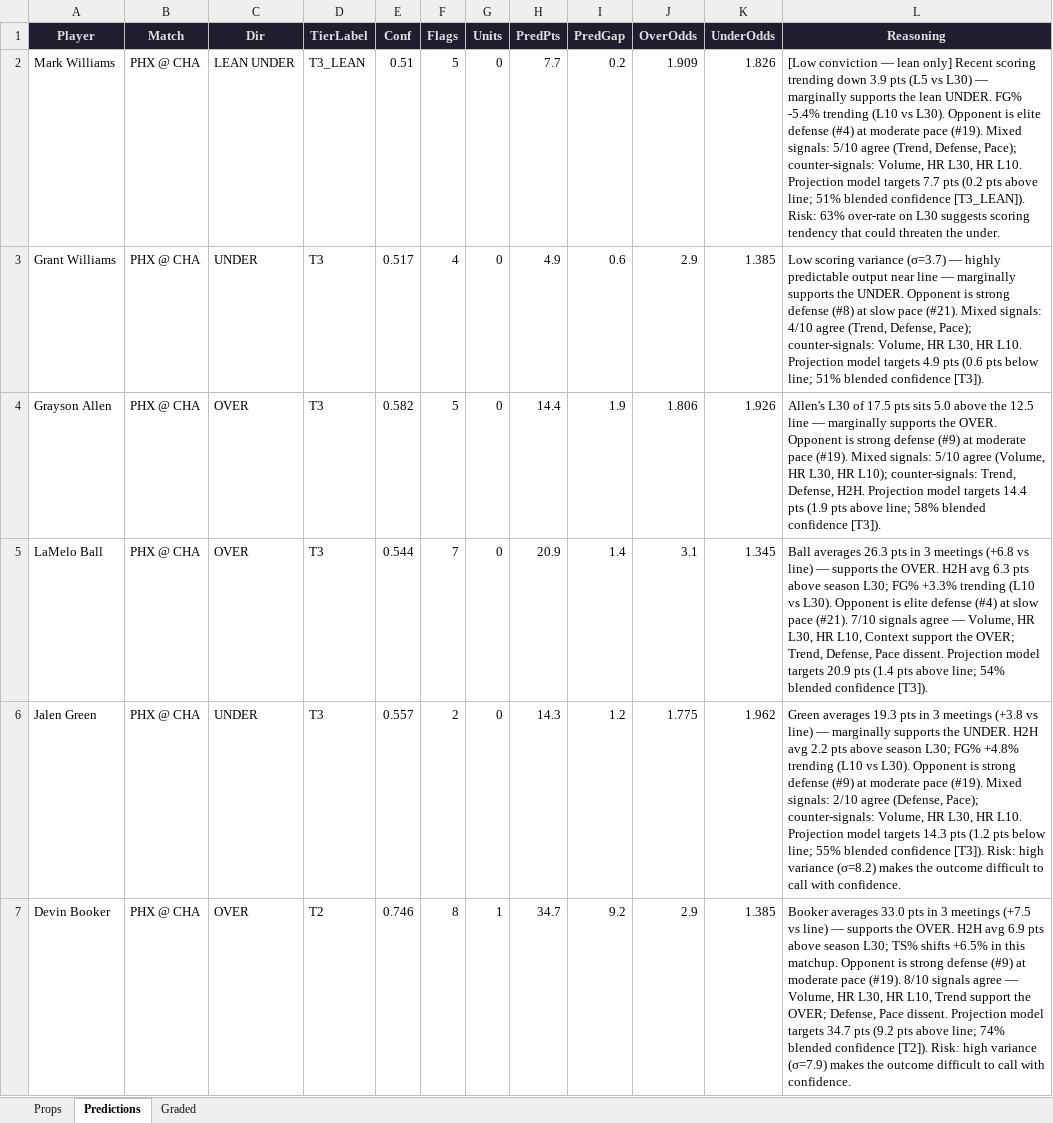
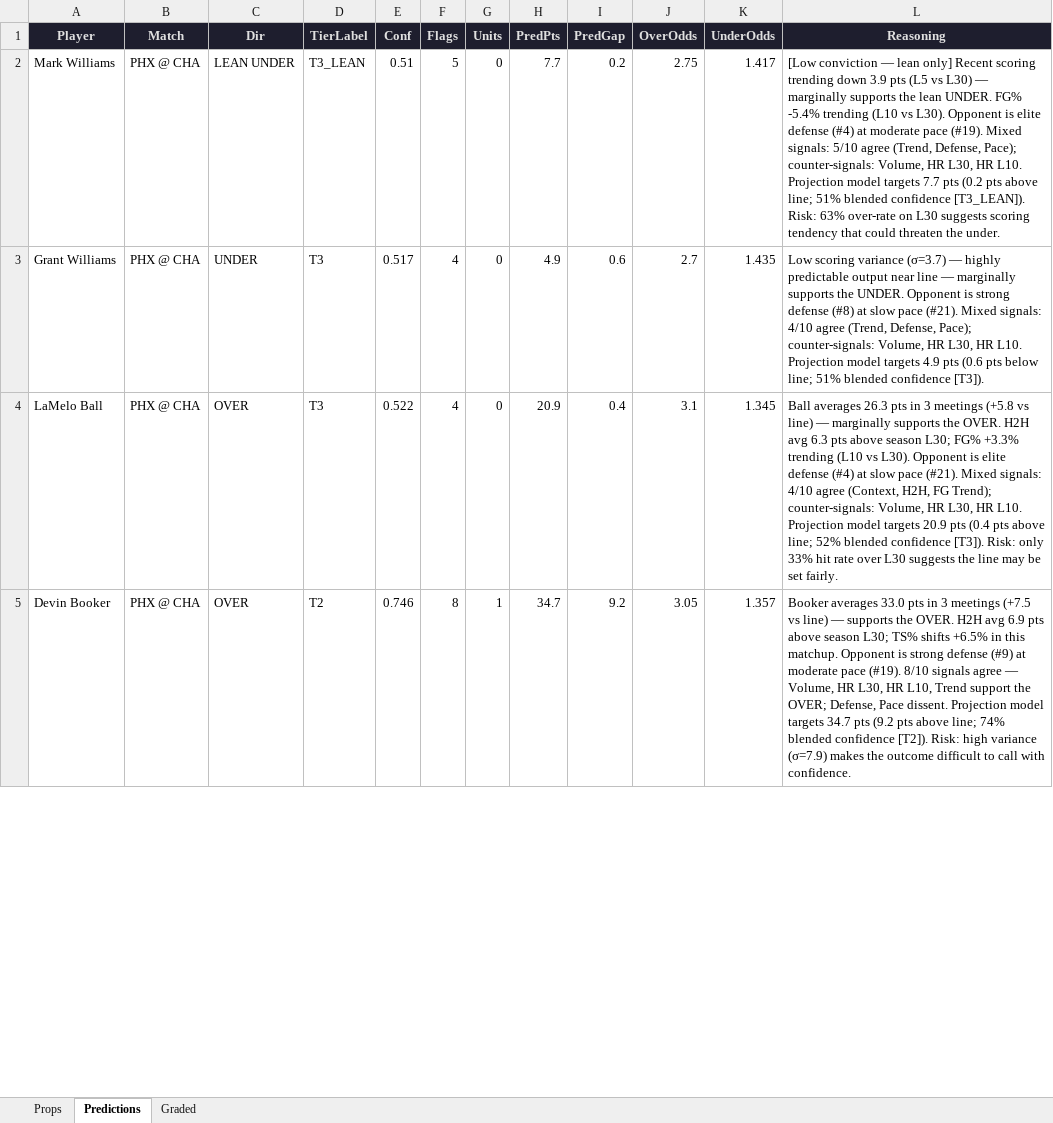
Before and after one commit to iamwerewolf1007/PropEdgeV11.0, an Excel workbook: daily/2026-04-02.xlsx, sheet Predictions, drawn as a sheet; only a part is shown; values as stored, in another font and other column widths than the file's, no borders; removed rows and columns are numbered as before the commit, all else as after; the diff covers the shown part only; the diff names each change by its address in the sheet, - before the commit and + after, or states it on an @@ line.

```diff
--- a/daily/2026-04-02.xlsx (sheet Predictions)
+++ b/daily/2026-04-02.xlsx (sheet Predictions)
-J2 (OverOdds): 1.909
+J2 (OverOdds): 2.75
-K2 (UnderOdds): 1.826
+K2 (UnderOdds): 1.417
-J3 (OverOdds): 2.9
+J3 (OverOdds): 2.7
-K3 (UnderOdds): 1.385
+K3 (UnderOdds): 1.435
-row 4: Grayson Allen | PHX @ CHA | OVER | T3 | 0.582 | 5 | 0 | 14.4 | 1.9 | 1.806 | 1.926 | Allen's L30 of 17.5 pts sits 5.0 above the 12.5 line — marginally supports the OVER. Opponent is strong defense (#9) at moderate pace (#19). Mixed signals: 5/10 agree (Volume, HR L30, HR L10); counter-signals: Trend, Defense, H2H. Projection model targets 14.4 pts (1.9 pts above line; 58% blended confidence [T3]).
-E4 (Conf): 0.544
+E4 (Conf): 0.522
-F4 (Flags): 7
+F4 (Flags): 4
-I4 (PredGap): 1.4
+I4 (PredGap): 0.4
-L4 (Reasoning): …3 meetings (+6.8 vs line) — supports the OVER. H2H avg 6.3 pts above season L30; FG% +3.3% trending (L10 vs L30). Opponent is elite defense (#4) at slow pace (#21). 7/10 signals agree — Volume, HR L30, HR L10, Context support the OVER; Trend, Defense, Pace dissent. Projection model targets 20.9 pts (1.4 pts above line; 54% blended confidence [T3]).
+L4 (Reasoning): …3 meetings (+5.8 vs line) — marginally supports the OVER. H2H avg 6.3 pts above season L30; FG% +3.3% trending (L10 vs L30). Opponent is elite defense (#4) at slow pace (#21). Mixed signals: 4/10 agree (Context, H2H, FG Trend); counter-signals: Volume, HR L30, HR L10. Projection model targets 20.9 pts (0.4 pts above line; 52% blended confidence [T3]). Risk: only 33% hit rate over L30 suggests the line may be set fairly.
-row 6: Jalen Green | PHX @ CHA | UNDER | T3 | 0.557 | 2 | 0 | 14.3 | 1.2 | 1.775 | 1.962 | Green averages 19.3 pts in 3 meetings (+3.8 vs line) — marginally supports the UNDER. H2H avg 2.2 pts above season L30; FG% +4.8% trending (L10 vs L30). Opponent is strong defense (#9) at moderate pace (#19). Mixed signals: 2/10 agree (Defense, Pace); counter-signals: Volume, HR L30, HR L10. Projection model targets 14.3 pts (1.2 pts below line; 55% blended confidence [T3]). Risk: high variance (σ=8.2) makes the outcome difficult to call with confidence.
-J5 (OverOdds): 2.9
+J5 (OverOdds): 3.05
-K5 (UnderOdds): 1.385
+K5 (UnderOdds): 1.357
```
Also changed, not shown: 9 added rows, 5 removed rows and 196 edited cells elsewhere in this sheet, sheet Props, sheet Graded, 3 other files.
